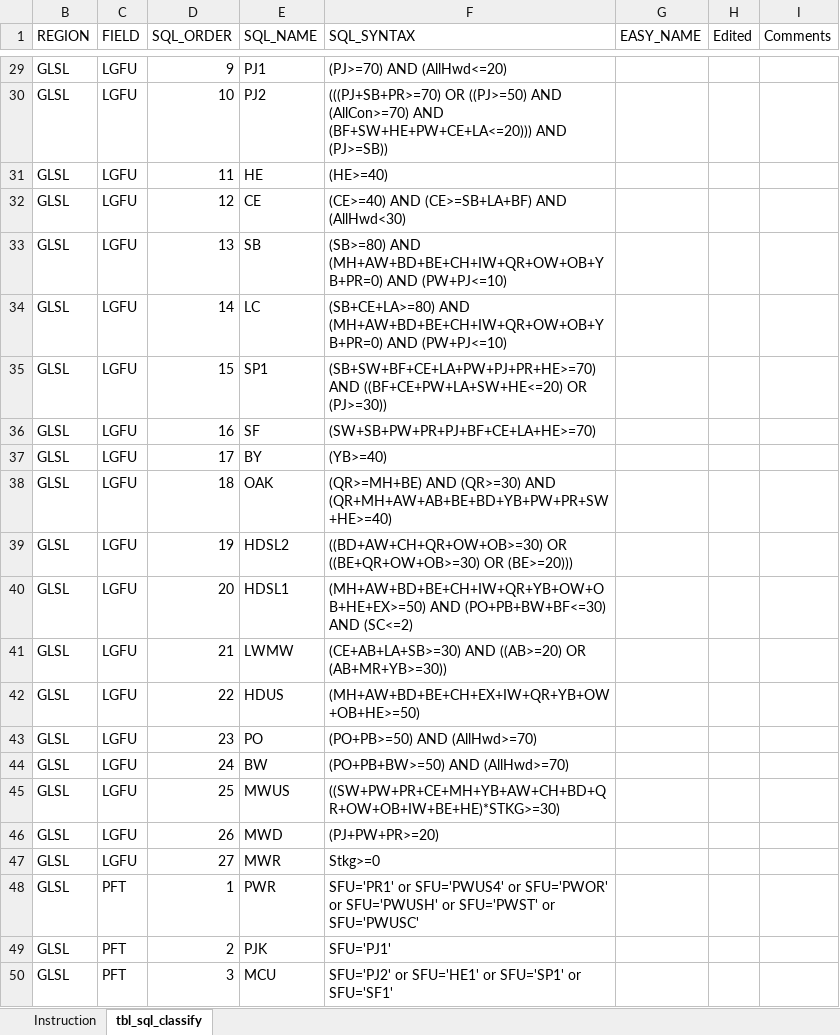
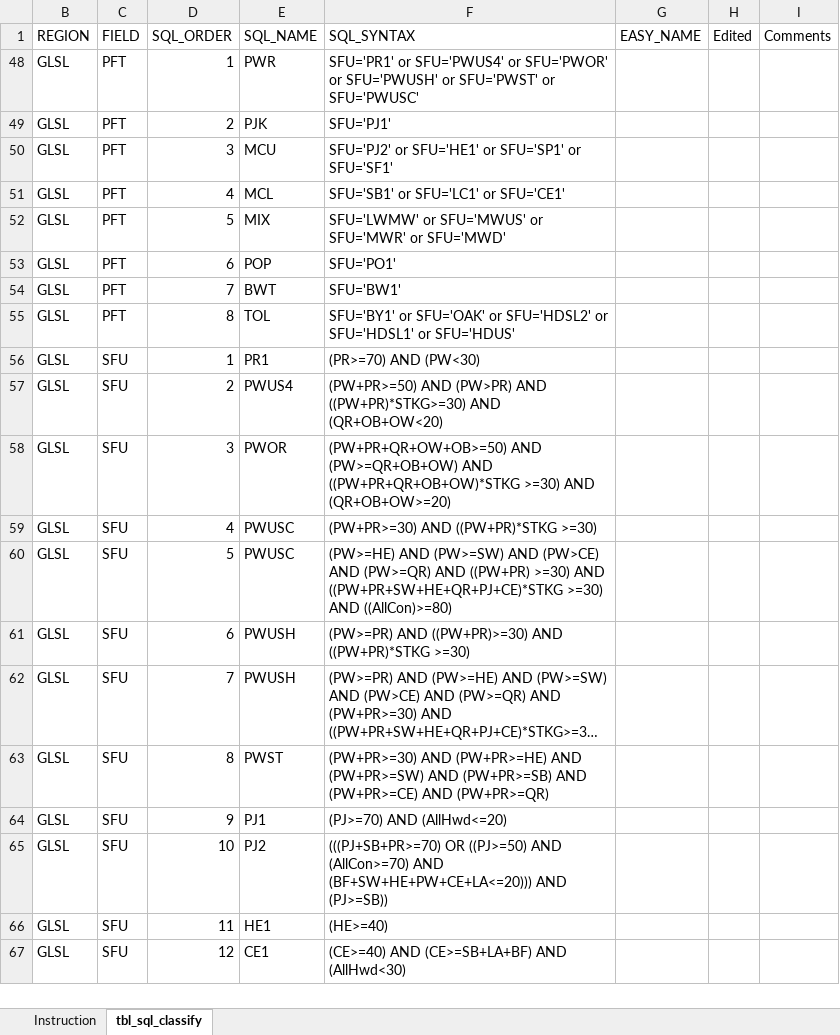
Before and after one commit to dan-e-lk/p3t_ArcGIS_Pro_Tools, an Excel workbook: scripts/Provincial_Tools/tbl_sql_classify.xlsx, sheet tbl_sql_classify, drawn as a sheet; only a part is shown, gaps mark what is left out; the shorter side is filled out with more unchanged rows; long unchanged cells end in …; values as stored, in another font and other column widths than the file's, no borders; table styles not drawn; the diff covers the shown part only; the diff names each change by its address in the sheet, - before the commit and + after, or states it on an @@ line.

```diff
--- a/scripts/Provincial_Tools/tbl_sql_classify.xlsx (sheet tbl_sql_classify)
+++ b/scripts/Provincial_Tools/tbl_sql_classify.xlsx (sheet tbl_sql_classify)
@@ row 29 hidden: GLSL | LGFU | 9 | PJ1 | (PJ>=70) AND (AllHwd<=20) @@
@@ row 30 hidden: GLSL | LGFU | 10 | PJ2 | (((PJ+SB+PR>=70) OR ((PJ>=50) AND (AllCon>=70) AND (BF+SW+HE+PW+CE+LA<=20))) AND (PJ>=SB)) @@
@@ row 31 hidden: GLSL | LGFU | 11 | HE | (HE>=40) @@
@@ row 32 hidden: GLSL | LGFU | 12 | CE | (CE>=40) AND (CE>=SB+LA+BF) AND (AllHwd<30) @@
@@ row 33 hidden: GLSL | LGFU | 13 | SB | (SB>=80) AND (MH+AW+BD+BE+CH+IW+QR+OW+OB+YB+PR=0) AND (PW+PJ<=10) @@
@@ row 34 hidden: GLSL | LGFU | 14 | LC | (SB+CE+LA>=80) AND (MH+AW+BD+BE+CH+IW+QR+OW+OB+YB+PR=0) AND (PW+PJ<=10) @@
@@ row 35 hidden: GLSL | LGFU | 15 | SP1 | (SB+SW+BF+CE+LA+PW+PJ+PR+HE>=70) AND ((BF+CE+PW+LA+SW+HE<=20) OR (PJ>=30)) @@
@@ row 36 hidden: GLSL | LGFU | 16 | SF | (SW+SB+PW+PR+PJ+BF+CE+LA+HE>=70) @@
@@ row 37 hidden: GLSL | LGFU | 17 | BY | (YB>=40) @@
@@ row 38 hidden: GLSL | LGFU | 18 | OAK | (QR>=MH+BE) AND (QR>=30) AND (QR+MH+AW+AB+BE+BD+YB+PW+PR+SW+HE>=40) @@
@@ row 39 hidden: GLSL | LGFU | 19 | HDSL2 | ((BD+AW+CH+QR+OW+OB>=30) OR ((BE+QR+OW+OB>=30) OR (BE>=20))) @@
@@ row 40 hidden: GLSL | LGFU | 20 | HDSL1 | (MH+AW+BD+BE+CH+IW+QR+YB+OW+OB+HE+EX>=50) AND (PO+PB+BW+BF<=30) AND (SC<=2) @@
@@ row 41 hidden: GLSL | LGFU | 21 | LWMW | (CE+AB+LA+SB>=30) AND ((AB>=20) OR (AB+MR+YB>=30)) @@
@@ row 42 hidden: GLSL | LGFU | 22 | HDUS | (MH+AW+BD+BE+CH+EX+IW+QR+YB+OW+OB+HE>=50) @@
@@ row 43 hidden: GLSL | LGFU | 23 | PO | (PO+PB>=50) AND (AllHwd>=70) @@
@@ row 44 hidden: GLSL | LGFU | 24 | BW | (PO+PB+BW>=50) AND (AllHwd>=70) @@
@@ row 45 hidden: GLSL | LGFU | 25 | MWUS | ((SW+PW+PR+CE+MH+YB+AW+CH+BD+QR+OW+OB+IW+BE+HE)*STKG>=30) @@
@@ row 46 hidden: GLSL | LGFU | 26 | MWD | (PJ+PW+PR>=20) @@
@@ row 47 hidden: GLSL | LGFU | 27 | MWR | Stkg>=0 @@
```
Also changed, not shown: 91 hidden or unhidden rows and 1 edited cell elsewhere in this sheet, 7 other files.
